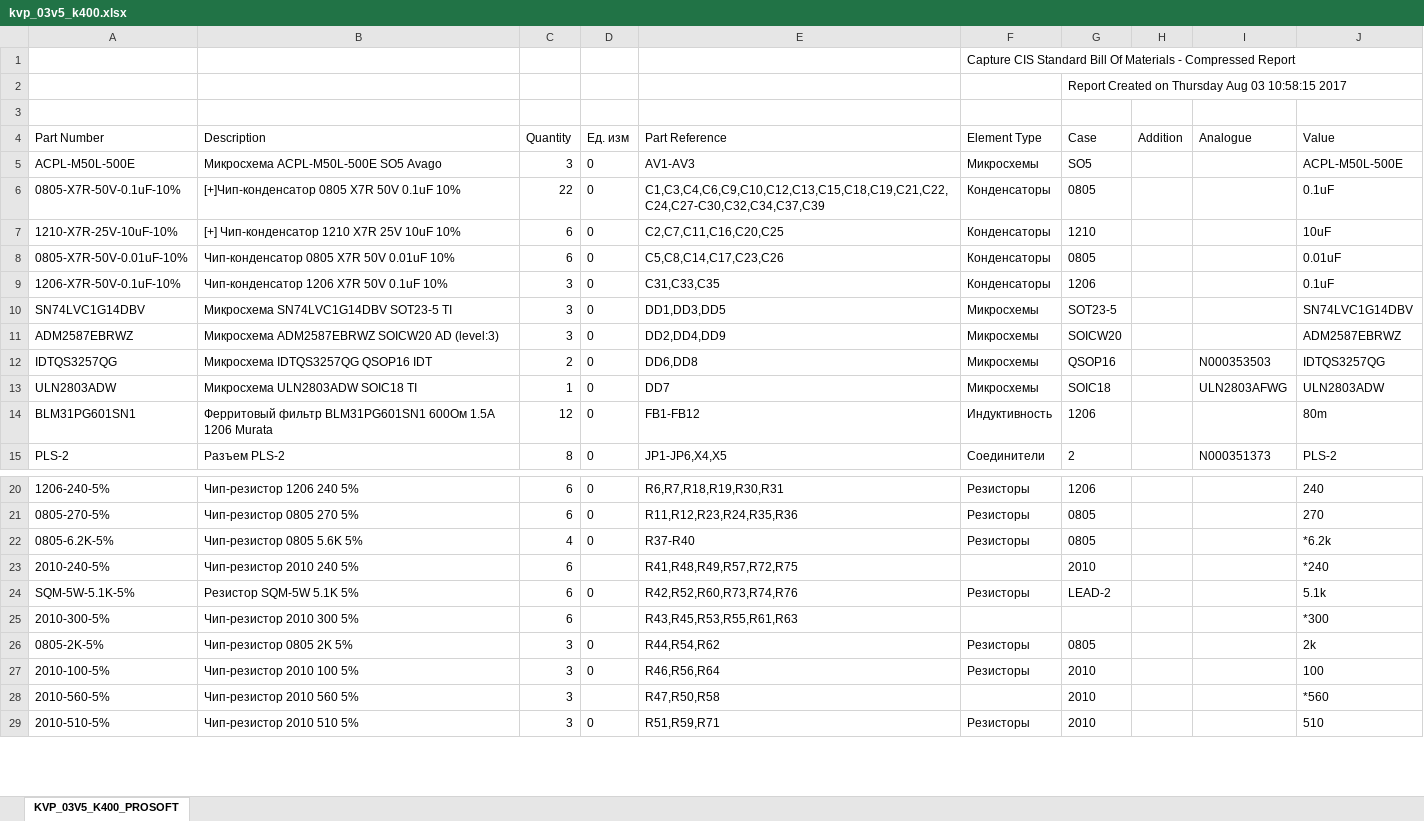
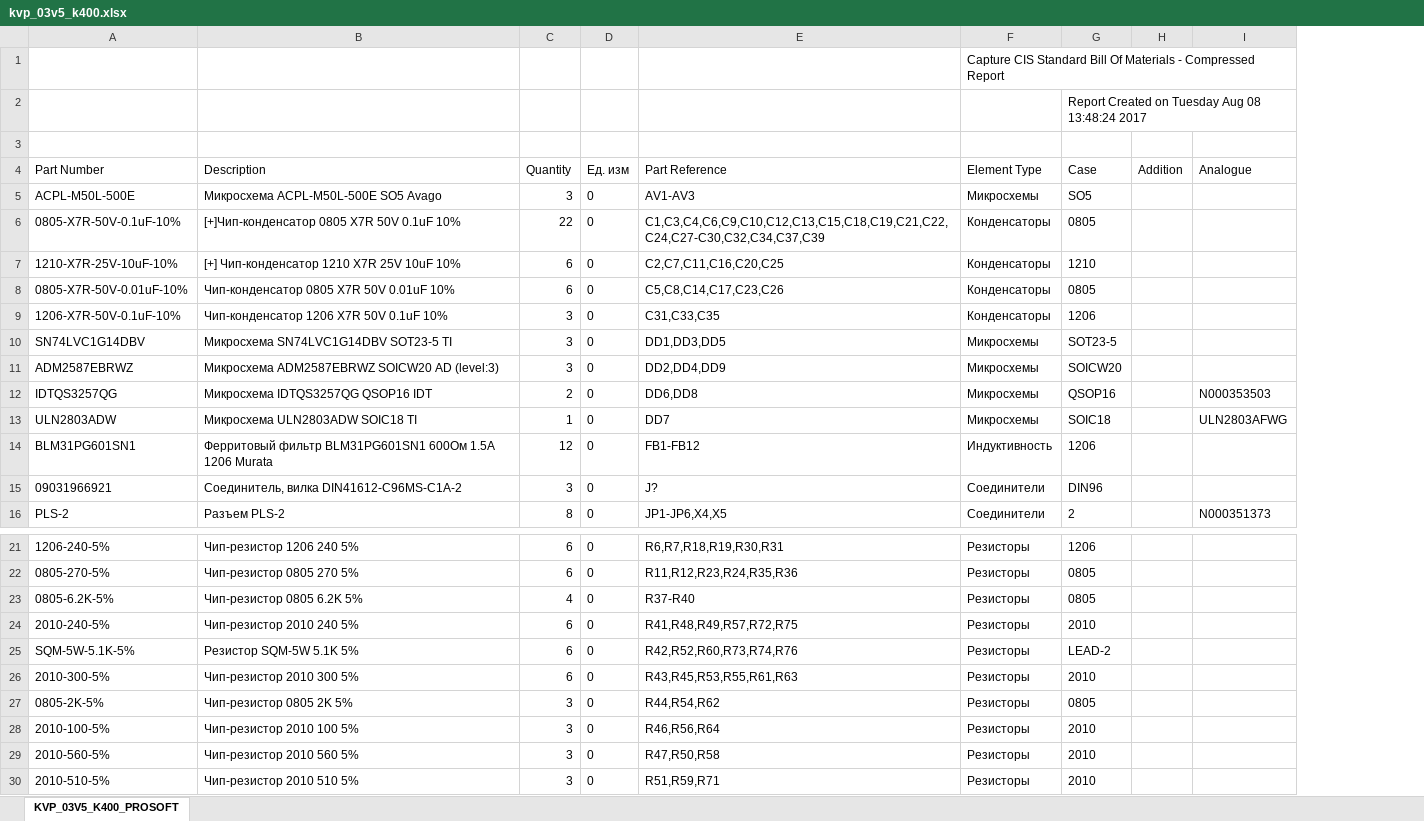
Before and after one commit to BerZerKku/KVP_XXvX, an Excel workbook: doc/kvp_03v5_k400.xlsx, sheet KVP_03V5_K400_PROSOFT, drawn as a sheet; only a part is shown, gaps mark what is left out; values as stored, in another font and other column widths than the file's, no borders; removed rows and columns are numbered as before the commit, all else as after; the diff covers the shown part only; the diff names each change by its address in the sheet, - before the commit and + after, or states it on an @@ line.

Commit message:
Добавлен СБ. Исправлено оформление СП и Э3.
Signed-off-by: bear <bear@prosoftsystems.ru>

```diff
--- a/doc/kvp_03v5_k400.xlsx (sheet KVP_03V5_K400_PROSOFT)
+++ b/doc/kvp_03v5_k400.xlsx (sheet KVP_03V5_K400_PROSOFT)
-column J (Value), rows 5-15: ACPL-M50L-500E | 0.1uF | 10uF | 0.01uF | 0.1uF | SN74LVC1G14DBV | ADM2587EBRWZ | IDTQS3257QG | ULN2803ADW | 80m | PLS-2; rows 20-29: 240 | 270 | *6.2k | *240 | 5.1k | *300 | 2k | 100 | *560 | 510
-G2 (Case): …Created on Thursday Aug 03 10:58:15 2017
+G2 (Case): …Created on Tuesday Aug 08 13:48:24 2017
+row 15: 09031966921 | Соединитель, вилка DIN41612-C96MS-C1A-2 | 3 | 0 | J? | Соединители | DIN96
-B23 (Description): Чип-резистор 0805 5.6K 5%
+B23 (Description): Чип-резистор 0805 6.2K 5%
-D24 (Ед. изм): (empty)
+D24 (Ед. изм): 0
-F24 (Element Type): (empty)
+F24 (Element Type): Резисторы
-D26 (Ед. изм): (empty)
+D26 (Ед. изм): 0
-F26 (Element Type): (empty)
+F26 (Element Type): Резисторы
-G26 (Case): (empty)
+G26 (Case): 2010
-D29 (Ед. изм): (empty)
+D29 (Ед. изм): 0
-F29 (Element Type): (empty)
+F29 (Element Type): Резисторы
```
Also changed, not shown: 1 removed row elsewhere in this sheet, 10 other files.
